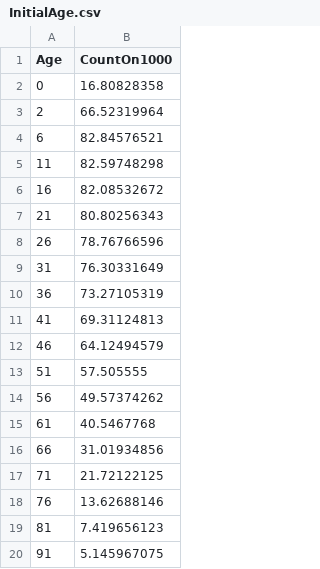
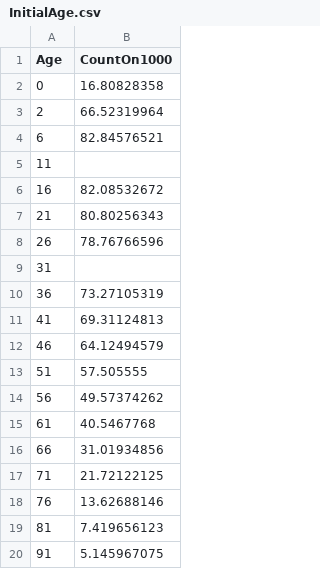
Before and after one commit to EndRiKeR/BMSTU_labs_sem_3, a CSV file: Lab5_Demography/Lab5_Demography/CsvFiles/InitialAge.csv, drawn as a sheet.

```diff
--- a/Lab5_Demography/Lab5_Demography/CsvFiles/InitialAge.csv
+++ b/Lab5_Demography/Lab5_Demography/CsvFiles/InitialAge.csv
@@ -4,3 +4,3 @@ Age, CountOn1000
 6, 82.84576521
-11, 82.59748298
+11
 16, 82.08532672
@@ -8,3 +8,3 @@ Age, CountOn1000
 26, 78.76766596
-31, 76.30331649
+31
 36, 73.27105319
```
Also changed, not shown: 27 other files.
